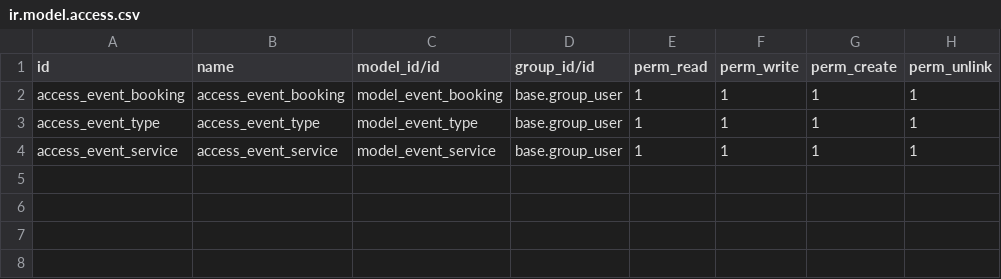
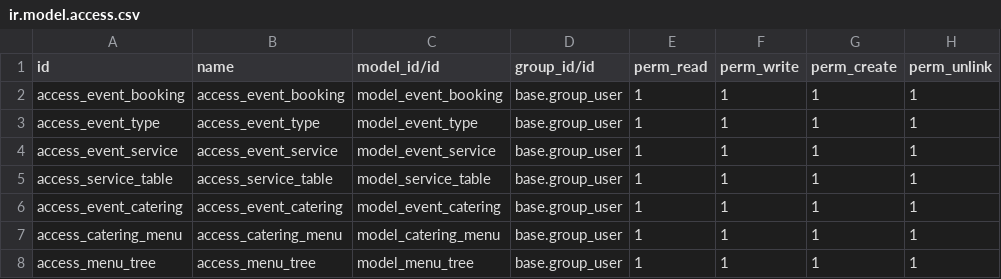
Before and after one commit to Sabareesh7021/ODOO-16, a CSV file: event_management/security/ir.model.access.csv, drawn as a sheet.

```diff
--- a/event_management/security/ir.model.access.csv
+++ b/event_management/security/ir.model.access.csv
@@ -4 +4,5 @@ access_event_type,access_event_type,model_event_type,base.group_user,1,1,1,1
 access_event_service,access_event_service,model_event_service,base.group_user,1,1,1,1
+access_service_table,access_service_table,model_service_table,base.group_user,1,1,1,1
+access_event_catering,access_event_catering,model_event_catering,base.group_user,1,1,1,1
+access_catering_menu,access_catering_menu,model_catering_menu,base.group_user,1,1,1,1
+access_menu_tree,access_menu_tree,model_menu_tree,base.group_user,1,1,1,1
```
Also changed, not shown: 9 other files.
